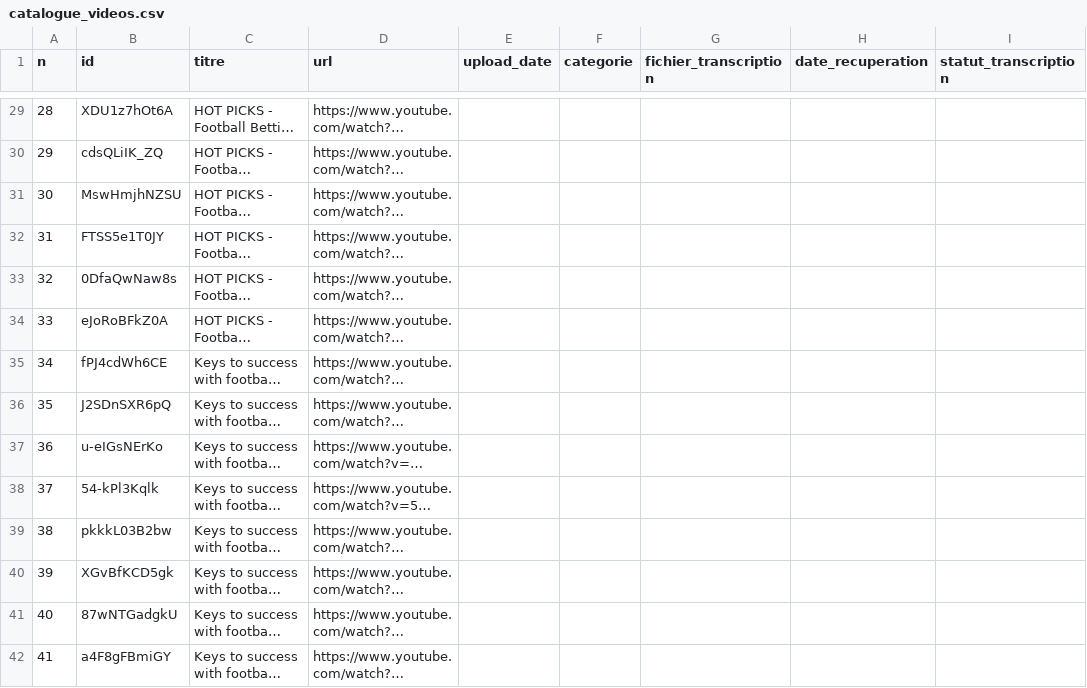
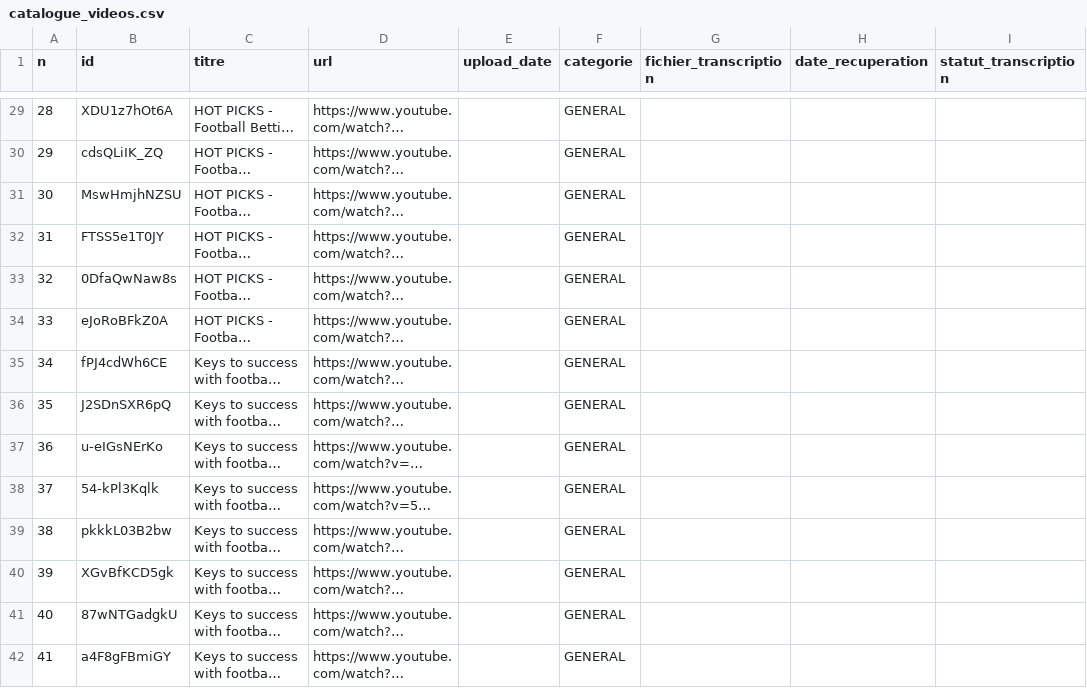
Before and after one commit to gyutedy/PERTURABO, a CSV file: MONDES_FORGES/PARI/ARCHIVUM/knowledge_base/RESSOURCES/catalogue_videos.csv, drawn as a sheet; only a part is shown, gaps mark what is left out; long unchanged cells end in …; the diff covers the shown part only; the diff names each change by its address in the sheet, - before the commit and + after, or states it on an @@ line.

```diff
--- a/MONDES_FORGES/PARI/ARCHIVUM/knowledge_base/RESSOURCES/catalogue_videos.csv
+++ b/MONDES_FORGES/PARI/ARCHIVUM/knowledge_base/RESSOURCES/catalogue_videos.csv
-F29:F42 (categorie): (empty)
+F29:F42 (categorie): GENERAL
```
Also changed, not shown: 50 edited cells elsewhere in this file, 2 other files.
